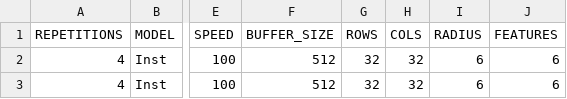
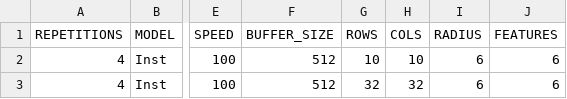
Before and after one commit to robertour/CulSim, a CSV file: executables/sample.csv, drawn as a sheet; only a part is shown, gaps mark what is left out; the diff names each change by its address in the sheet, - before the commit and + after, or states it on an @@ line.

```diff
--- a/executables/sample.csv
+++ b/executables/sample.csv
-G2 (ROWS): 32
+G2 (ROWS): 10
-H2 (COLS): 32
+H2 (COLS): 10
```
Also changed, not shown: 6 other files.
